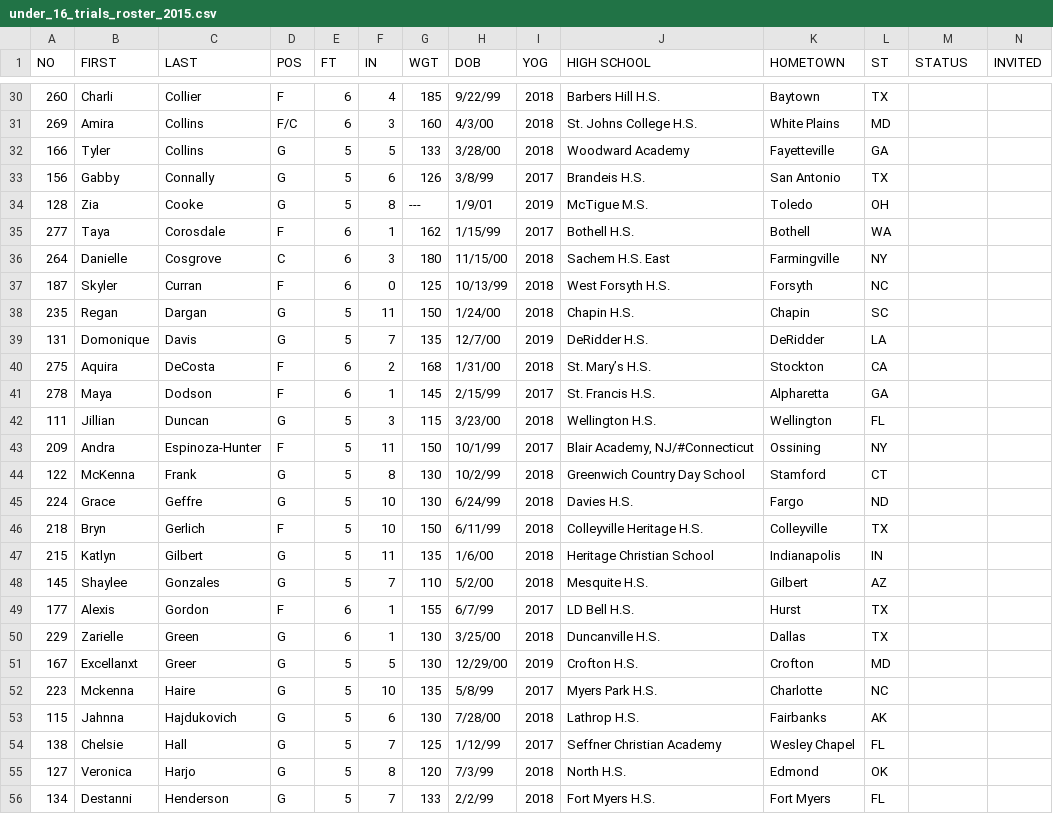
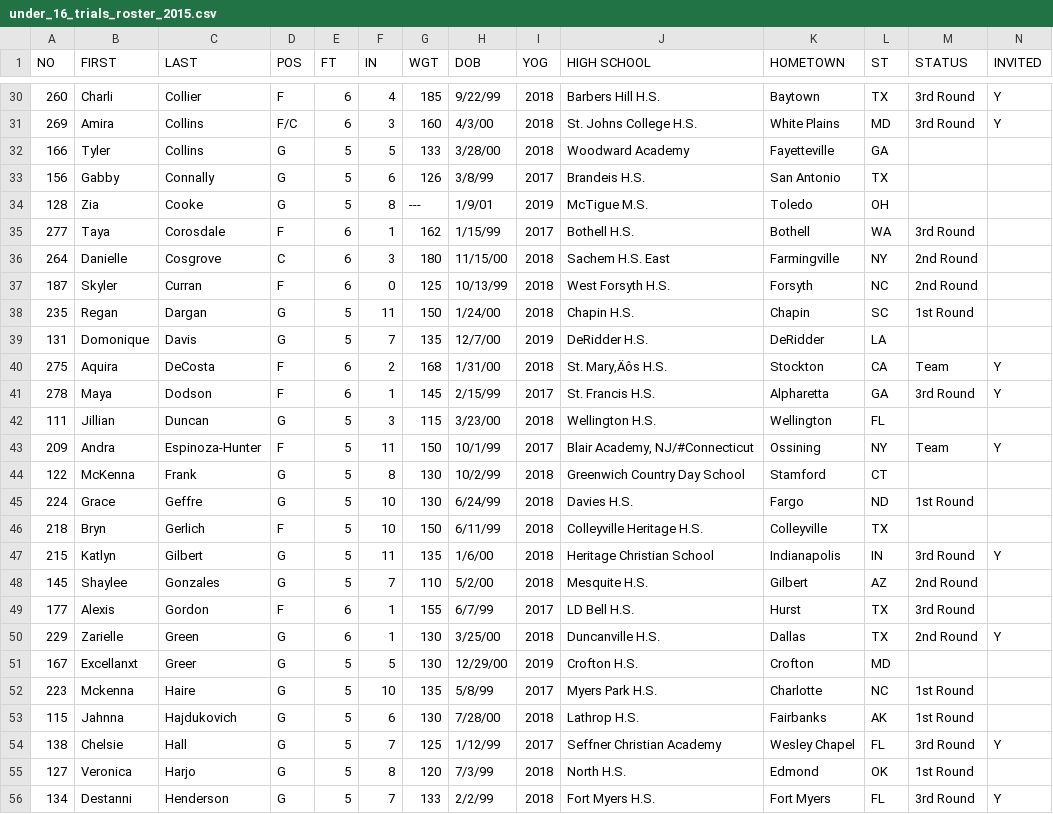
Before and after one commit to dwillis/wbb, a CSV file: uswnt/rosters/under_16_trials_roster_2015.csv, drawn as a sheet; only a part is shown, gaps mark what is left out; the diff covers the shown part only.

```diff
--- a/uswnt/rosters/under_16_trials_roster_2015.csv
+++ b/uswnt/rosters/under_16_trials_roster_2015.csv
@@ -30,3 +30,3 @@ NO,FIRST,LAST,POS,FT,IN,WGT,DOB,YOG,HIGH SCHOOL,HOMETOWN,ST,STATUS,INVITED
-260,Charli,Collier,F,6,4,185,9/22/99,2018,Barbers Hill H.S.,Baytown,TX,,
-269,Amira,Collins,F/C,6,3,160,4/3/00,2018,St. Johns College H.S.,White Plains,MD,,
+260,Charli,Collier,F,6,4,185,9/22/99,2018,Barbers Hill H.S.,Baytown,TX,3rd Round,Y
+269,Amira,Collins,F/C,6,3,160,4/3/00,2018,St. Johns College H.S.,White Plains,MD,3rd Round,Y
 166,Tyler,Collins,G,5,5,133,3/28/00,2018,Woodward Academy,Fayetteville,GA,,
@@ -34,23 +34,23 @@ NO,FIRST,LAST,POS,FT,IN,WGT,DOB,YOG,HIGH SCHOOL,HOMETOWN,ST,STATUS,INVITED
 128,Zia,Cooke,G,5,8,---,1/9/01,2019,McTigue M.S.,Toledo,OH,,
-277,Taya,Corosdale,F,6,1,162,1/15/99,2017,Bothell H.S.,Bothell,WA,,
-264,Danielle,Cosgrove,C,6,3,180,11/15/00,2018,Sachem H.S. East,Farmingville,NY,,
-187,Skyler,Curran,F,6,0,125,10/13/99,2018,West Forsyth H.S.,Forsyth,NC,,
-235,Regan,Dargan,G,5,11,150,1/24/00,2018,Chapin H.S.,Chapin,SC,,
+277,Taya,Corosdale,F,6,1,162,1/15/99,2017,Bothell H.S.,Bothell,WA,3rd Round,
+264,Danielle,Cosgrove,C,6,3,180,11/15/00,2018,Sachem H.S. East,Farmingville,NY,2nd Round,
+187,Skyler,Curran,F,6,0,125,10/13/99,2018,West Forsyth H.S.,Forsyth,NC,2nd Round,
+235,Regan,Dargan,G,5,11,150,1/24/00,2018,Chapin H.S.,Chapin,SC,1st Round,
 131,Domonique,Davis,G,5,7,135,12/7/00,2019,DeRidder H.S.,DeRidder,LA,,
-275,Aquira,DeCosta,F,6,2,168,1/31/00,2018,St. Mary’s H.S.,Stockton,CA,,
-278,Maya,Dodson,F,6,1,145,2/15/99,2017,St. Francis H.S.,Alpharetta,GA,,
+275,Aquira,DeCosta,F,6,2,168,1/31/00,2018,St. Mary‚Äôs H.S.,Stockton,CA,Team,Y
+278,Maya,Dodson,F,6,1,145,2/15/99,2017,St. Francis H.S.,Alpharetta,GA,3rd Round,Y
 111,Jillian,Duncan,G,5,3,115,3/23/00,2018,Wellington H.S.,Wellington,FL,,
-209,Andra,Espinoza-Hunter,F,5,11,150,10/1/99,2017,"Blair Academy, NJ/#Connecticut",Ossining,NY,,
+209,Andra,Espinoza-Hunter,F,5,11,150,10/1/99,2017,"Blair Academy, NJ/#Connecticut",Ossining,NY,Team,Y
 122,McKenna,Frank,G,5,8,130,10/2/99,2018,Greenwich Country Day School,Stamford,CT,,
-224,Grace,Geffre,G,5,10,130,6/24/99,2018,Davies H.S.,Fargo,ND,,
+224,Grace,Geffre,G,5,10,130,6/24/99,2018,Davies H.S.,Fargo,ND,1st Round,
 218,Bryn,Gerlich,F,5,10,150,6/11/99,2018,Colleyville Heritage H.S.,Colleyville,TX,,
-215,Katlyn,Gilbert,G,5,11,135,1/6/00,2018,Heritage Christian School,Indianapolis,IN,,
-145,Shaylee,Gonzales,G,5,7,110,5/2/00,2018,Mesquite H.S.,Gilbert,AZ,,
-177,Alexis,Gordon,F,6,1,155,6/7/99,2017,LD Bell H.S.,Hurst,TX,,
-229,Zarielle,Green,G,6,1,130,3/25/00,2018,Duncanville H.S.,Dallas,TX,,
+215,Katlyn,Gilbert,G,5,11,135,1/6/00,2018,Heritage Christian School,Indianapolis,IN,3rd Round,Y
+145,Shaylee,Gonzales,G,5,7,110,5/2/00,2018,Mesquite H.S.,Gilbert,AZ,2nd Round,
+177,Alexis,Gordon,F,6,1,155,6/7/99,2017,LD Bell H.S.,Hurst,TX,3rd Round,
+229,Zarielle,Green,G,6,1,130,3/25/00,2018,Duncanville H.S.,Dallas,TX,2nd Round,Y
 167,Excellanxt,Greer,G,5,5,130,12/29/00,2019,Crofton H.S.,Crofton,MD,,
-223,Mckenna,Haire,G,5,10,135,5/8/99,2017,Myers Park H.S.,Charlotte,NC,,
-115,Jahnna,Hajdukovich,G,5,6,130,7/28/00,2018,Lathrop H.S.,Fairbanks,AK,,
-138,Chelsie,Hall,G,5,7,125,1/12/99,2017,Seffner Christian Academy,Wesley Chapel,FL,,
-127,Veronica,Harjo,G,5,8,120,7/3/99,2018,North H.S.,Edmond,OK,,
-134,Destanni,Henderson,G,5,7,133,2/2/99,2018,Fort Myers H.S.,Fort Myers,FL,,
+223,Mckenna,Haire,G,5,10,135,5/8/99,2017,Myers Park H.S.,Charlotte,NC,1st Round,
+115,Jahnna,Hajdukovich,G,5,6,130,7/28/00,2018,Lathrop H.S.,Fairbanks,AK,1st Round,
+138,Chelsie,Hall,G,5,7,125,1/12/99,2017,Seffner Christian Academy,Wesley Chapel,FL,3rd Round,Y
+127,Veronica,Harjo,G,5,8,120,7/3/99,2018,North H.S.,Edmond,OK,1st Round,
+134,Destanni,Henderson,G,5,7,133,2/2/99,2018,Fort Myers H.S.,Fort Myers,FL,3rd Round,Y
```
Also changed, not shown: 98 edited cells elsewhere in this file, 7 other files.
